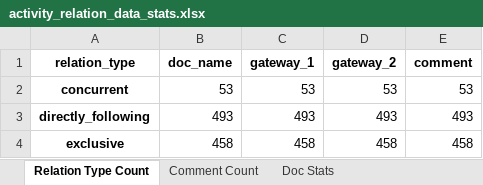
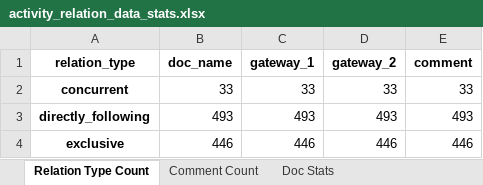
Before and after one commit to Janek7/gateway-extraction, an Excel workbook: data/paper_stats/activity_relation/activity_relation_data_stats.xlsx, sheet Relation Type Count, drawn as a sheet; values as stored, in another font and other column widths than the file's, no borders; the diff names each change by its address in the sheet, - before the commit and + after, or states it on an @@ line.

Commit message:
activity_relation_data: small fix and nested gateway data analysis

```diff
--- a/data/paper_stats/activity_relation/activity_relation_data_stats.xlsx (sheet Relation Type Count)
+++ b/data/paper_stats/activity_relation/activity_relation_data_stats.xlsx (sheet Relation Type Count)
-B2 (doc_name): 53
+B2 (doc_name): 33
-C2 (gateway_1): 53
+C2 (gateway_1): 33
-D2 (gateway_2): 53
+D2 (gateway_2): 33
-E2 (comment): 53
+E2 (comment): 33
-B4 (doc_name): 458
+B4 (doc_name): 446
-C4 (gateway_1): 458
+C4 (gateway_1): 446
-D4 (gateway_2): 458
+D4 (gateway_2): 446
-E4 (comment): 458
+E4 (comment): 446
```
Also changed, not shown: sheet Comment Count, sheet Doc Stats, 6 other files.
